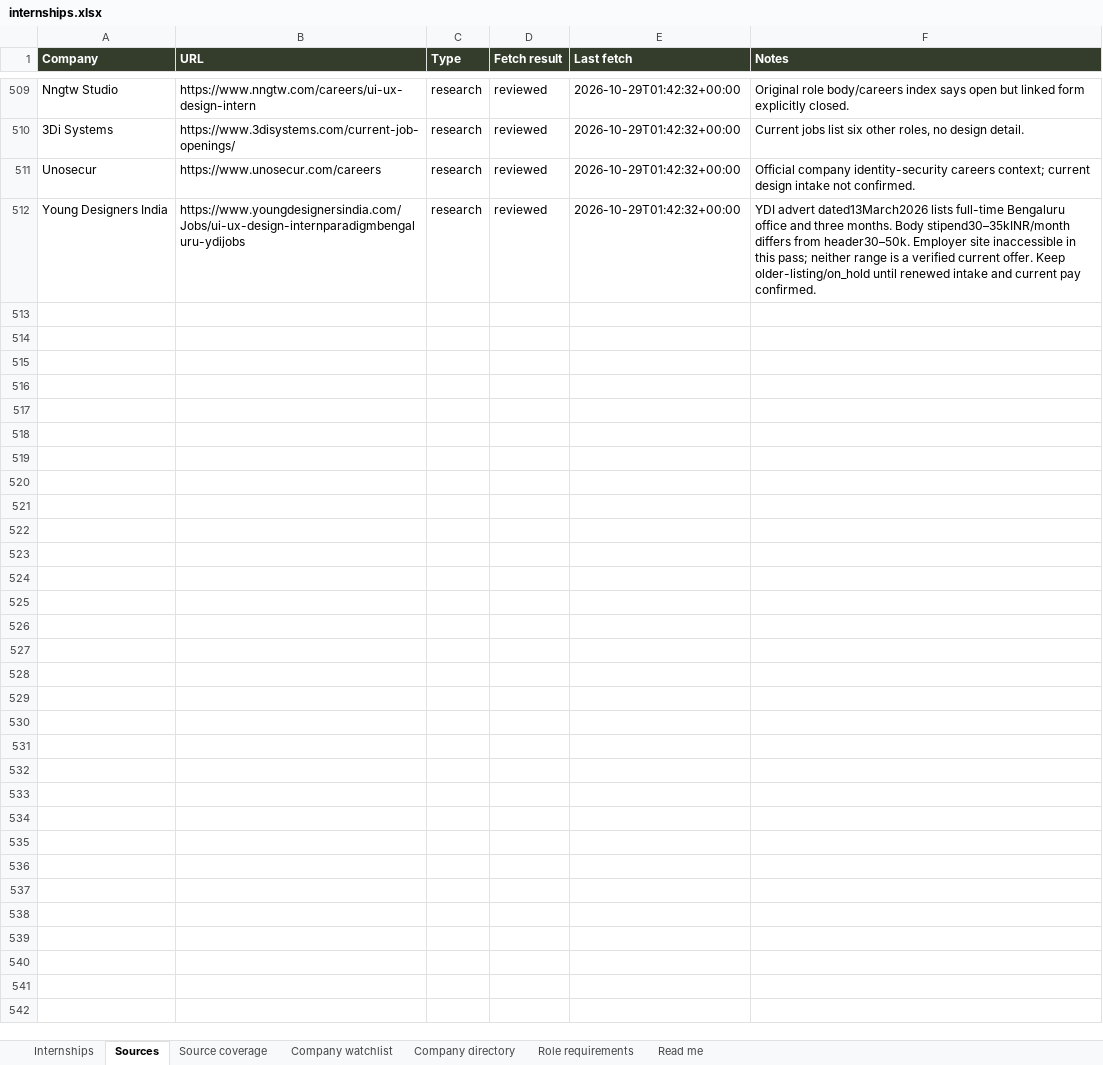
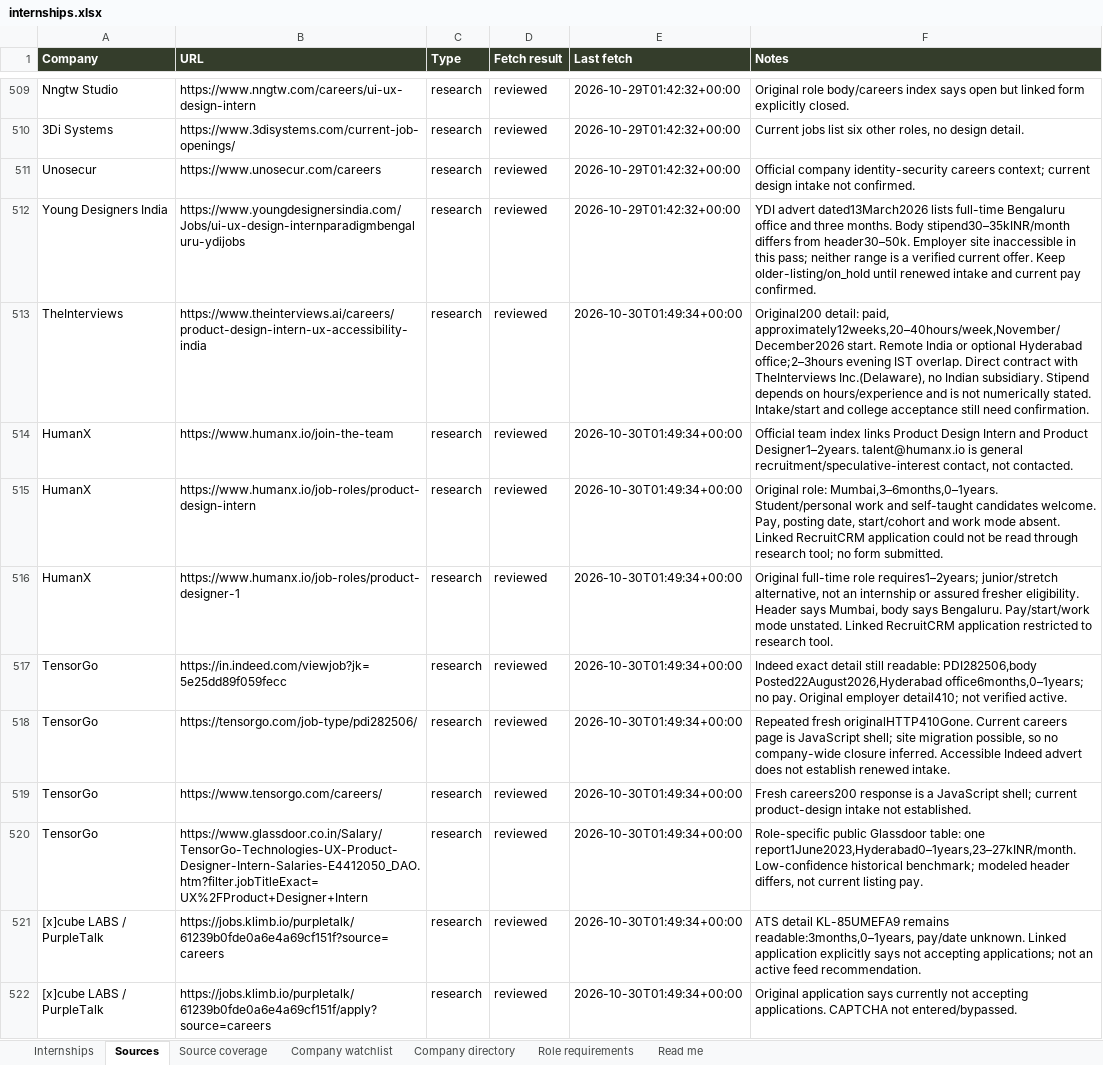
Before and after one commit to AnujR17/Chatgpt-Environment, an Excel workbook: topics/job-search-agent/app/public/data/internships.xlsx, sheet Sources, drawn as a sheet; only a part is shown, gaps mark what is left out; values as stored, in another font and other column widths than the file's, no borders; the diff covers the shown part only; the diff names each change by its address in the sheet, - before the commit and + after, or states it on an @@ line.

Commit message:
Refresh design internship evidence and company directory for 30 October

```diff
--- a/topics/job-search-agent/app/public/data/internships.xlsx (sheet Sources)
+++ b/topics/job-search-agent/app/public/data/internships.xlsx (sheet Sources)
+row 513: TheInterviews | https://www.theinterviews.ai/careers/product-design-intern-ux-accessibility-india | research | reviewed | 2026-10-30T01:49:34+00:00 | Original200 detail: paid, approximately12weeks,20–40hours/week,November/December2026 start. Remote India or optional Hyderabad office;2–3hours evening IST overlap. Direct contract with TheInterviews Inc.(Delaware), no Indian subsidiary. Stipend depends on hours/experience and is not numerically stated. Intake/start and college acceptance still need confirmation.
+row 514: HumanX | https://www.humanx.io/join-the-team | research | reviewed | 2026-10-30T01:49:34+00:00 | Official team index links Product Design Intern and Product Designer1–2years. talent@humanx.io is general recruitment/speculative-interest contact, not contacted.
+row 515: HumanX | https://www.humanx.io/job-roles/product-design-intern | research | reviewed | 2026-10-30T01:49:34+00:00 | Original role: Mumbai,3–6months,0–1years. Student/personal work and self-taught candidates welcome. Pay, posting date, start/cohort and work mode absent. Linked RecruitCRM application could not be read through research tool; no form submitted.
+row 516: HumanX | https://www.humanx.io/job-roles/product-designer-1 | research | reviewed | 2026-10-30T01:49:34+00:00 | Original full-time role requires1–2years; junior/stretch alternative, not an internship or assured fresher eligibility. Header says Mumbai, body says Bengaluru. Pay/start/work mode unstated. Linked RecruitCRM application restricted to research tool.
+row 517: TensorGo | https://in.indeed.com/viewjob?jk=5e25dd89f059fecc | research | reviewed | 2026-10-30T01:49:34+00:00 | Indeed exact detail still readable: PDI282506,body Posted22August2026,Hyderabad office6months,0–1years; no pay. Original employer detail410; not verified active.
+row 518: TensorGo | https://tensorgo.com/job-type/pdi282506/ | research | reviewed | 2026-10-30T01:49:34+00:00 | Repeated fresh originalHTTP410Gone. Current careers page is JavaScript shell; site migration possible, so no company-wide closure inferred. Accessible Indeed advert does not establish renewed intake.
+row 519: TensorGo | https://www.tensorgo.com/careers/ | research | reviewed | 2026-10-30T01:49:34+00:00 | Fresh careers200 response is a JavaScript shell; current product-design intake not established.
+row 520: TensorGo | https://www.glassdoor.co.in/Salary/TensorGo-Technologies-UX-Product-Designer-Intern-Salaries-E4412050_DAO.htm?filter.jobTitleExact=UX%2FProduct+Designer+Intern | research | reviewed | 2026-10-30T01:49:34+00:00 | Role-specific public Glassdoor table: one report1June2023,Hyderabad0–1years,23–27kINR/month. Low-confidence historical benchmark; modeled header differs, not current listing pay.
+row 521: [x]cube LABS / PurpleTalk | https://jobs.klimb.io/purpletalk/61239b0fde0a6e4a69cf151f?source=careers | research | reviewed | 2026-10-30T01:49:34+00:00 | ATS detail KL-85UMEFA9 remains readable:3months,0–1years, pay/date unknown. Linked application explicitly says not accepting applications; not an active feed recommendation.
+row 522: [x]cube LABS / PurpleTalk | https://jobs.klimb.io/purpletalk/61239b0fde0a6e4a69cf151f/apply?source=careers | research | reviewed | 2026-10-30T01:49:34+00:00 | Original application says currently not accepting applications. CAPTCHA not entered/bypassed.
```
Also changed, not shown: 84 added rows elsewhere in this sheet, sheet Role requirements, sheet Source coverage, sheet Company directory, sheet Internships, sheet Company watchlist, sheet Read me, 5 other files.
